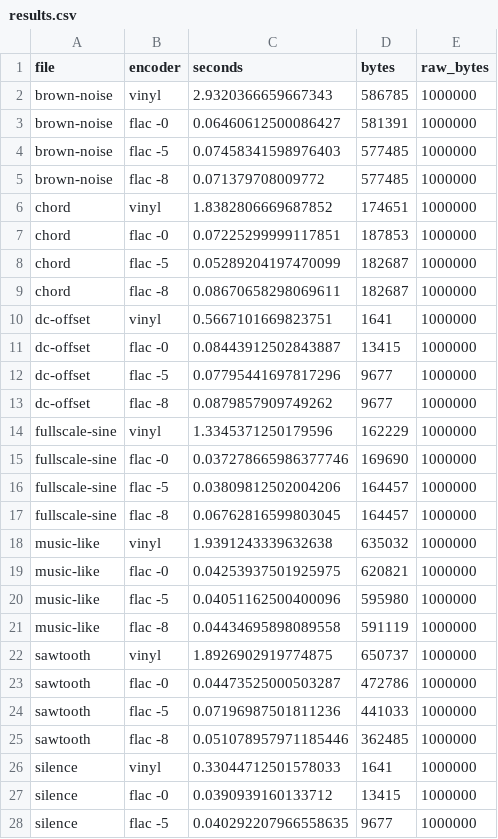
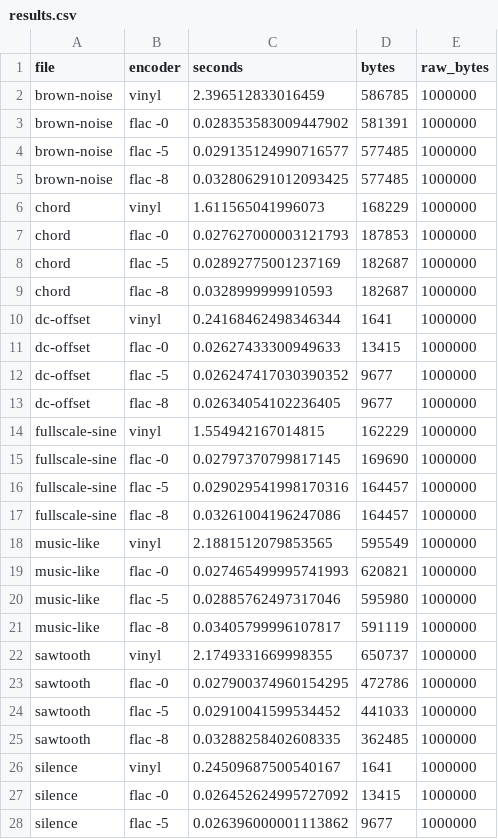
Before and after one commit to ilyasergey/vinyl, a CSV file: bench/results.csv, drawn as a sheet; only a part is shown; the diff covers the shown part only.

```diff
--- a/bench/results.csv
+++ b/bench/results.csv
@@ -1,28 +1,28 @@
 file,encoder,seconds,bytes,raw_bytes
-brown-noise,vinyl,2.9320366659667343,586785,1000000
-brown-noise,flac -0,0.06460612500086427,581391,1000000
-brown-noise,flac -5,0.07458341598976403,577485,1000000
-brown-noise,flac -8,0.071379708009772,577485,1000000
-chord,vinyl,1.8382806669687852,174651,1000000
-chord,flac -0,0.07225299999117851,187853,1000000
-chord,flac -5,0.05289204197470099,182687,1000000
-chord,flac -8,0.08670658298069611,182687,1000000
-dc-offset,vinyl,0.5667101669823751,1641,1000000
-dc-offset,flac -0,0.08443912502843887,13415,1000000
-dc-offset,flac -5,0.07795441697817296,9677,1000000
-dc-offset,flac -8,0.0879857909749262,9677,1000000
-fullscale-sine,vinyl,1.3345371250179596,162229,1000000
-fullscale-sine,flac -0,0.037278665986377746,169690,1000000
-fullscale-sine,flac -5,0.03809812502004206,164457,1000000
-fullscale-sine,flac -8,0.06762816599803045,164457,1000000
-music-like,vinyl,1.9391243339632638,635032,1000000
-music-like,flac -0,0.04253937501925975,620821,1000000
-music-like,flac -5,0.04051162500400096,595980,1000000
-music-like,flac -8,0.04434695898089558,591119,1000000
-sawtooth,vinyl,1.8926902919774875,650737,1000000
-sawtooth,flac -0,0.04473525000503287,472786,1000000
-sawtooth,flac -5,0.07196987501811236,441033,1000000
-sawtooth,flac -8,0.051078957971185446,362485,1000000
-silence,vinyl,0.33044712501578033,1641,1000000
-silence,flac -0,0.0390939160133712,13415,1000000
-silence,flac -5,0.040292207966558635,9677,1000000
+brown-noise,vinyl,2.396512833016459,586785,1000000
+brown-noise,flac -0,0.028353583009447902,581391,1000000
+brown-noise,flac -5,0.029135124990716577,577485,1000000
+brown-noise,flac -8,0.032806291012093425,577485,1000000
+chord,vinyl,1.611565041996073,168229,1000000
+chord,flac -0,0.027627000003121793,187853,1000000
+chord,flac -5,0.02892775001237169,182687,1000000
+chord,flac -8,0.0328999999910593,182687,1000000
+dc-offset,vinyl,0.24168462498346344,1641,1000000
+dc-offset,flac -0,0.02627433300949633,13415,1000000
+dc-offset,flac -5,0.026247417030390352,9677,1000000
+dc-offset,flac -8,0.02634054102236405,9677,1000000
+fullscale-sine,vinyl,1.554942167014815,162229,1000000
+fullscale-sine,flac -0,0.02797370799817145,169690,1000000
+fullscale-sine,flac -5,0.029029541998170316,164457,1000000
+fullscale-sine,flac -8,0.03261004196247086,164457,1000000
+music-like,vinyl,2.1881512079853565,595549,1000000
+music-like,flac -0,0.027465499995741993,620821,1000000
+music-like,flac -5,0.02885762497317046,595980,1000000
+music-like,flac -8,0.03405799996107817,591119,1000000
+sawtooth,vinyl,2.1749331669998355,650737,1000000
+sawtooth,flac -0,0.027900374960154295,472786,1000000
+sawtooth,flac -5,0.02910041599534452,441033,1000000
+sawtooth,flac -8,0.03288258402608335,362485,1000000
+silence,vinyl,0.24509687500540167,1641,1000000
+silence,flac -0,0.026452624995727092,13415,1000000
+silence,flac -5,0.026396000001113862,9677,1000000
```
Also changed, not shown: 24 edited cells elsewhere in this file, 4 other files.
